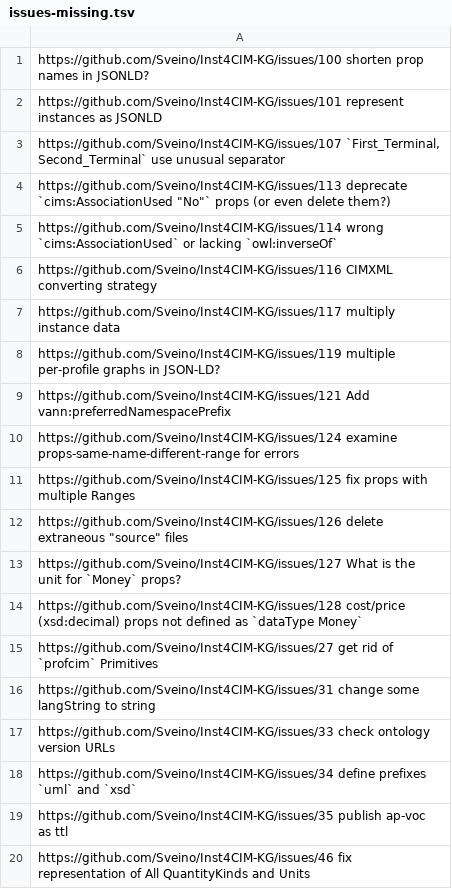
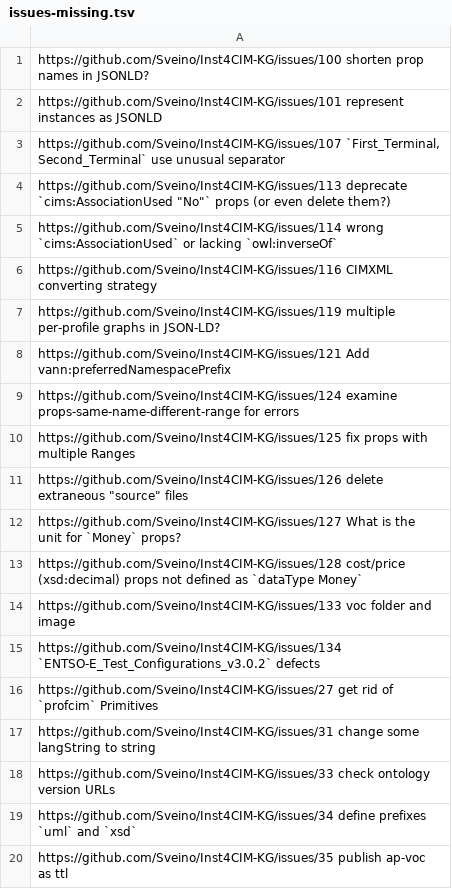
Before and after one commit to Sveino/Inst4CIM-KG, a TSV file: issues-missing.tsv, drawn as a sheet; only a part is shown; the shorter side is filled out with more unchanged rows.

Commit message:
update issues-missing.tsv

```diff
--- a/issues-missing.tsv
+++ b/issues-missing.tsv
@@ -6,3 +6,2 @@ https://github.com/Sveino/Inst4CIM-KG/issues/114 wrong `cims:AssociationUsed` or
 https://github.com/Sveino/Inst4CIM-KG/issues/116 CIMXML converting strategy
-https://github.com/Sveino/Inst4CIM-KG/issues/117 multiply instance data
 https://github.com/Sveino/Inst4CIM-KG/issues/119 multiple per-profile graphs in JSON-LD?
@@ -14,2 +13,4 @@ https://github.com/Sveino/Inst4CIM-KG/issues/127 What is the unit for `Money` pr
 https://github.com/Sveino/Inst4CIM-KG/issues/128 cost/price (xsd:decimal) props not defined as `dataType Money`
+https://github.com/Sveino/Inst4CIM-KG/issues/133 voc folder and image
+https://github.com/Sveino/Inst4CIM-KG/issues/134 `ENTSO-E_Test_Configurations_v3.0.2` defects
 https://github.com/Sveino/Inst4CIM-KG/issues/27 get rid of `profcim` Primitives
```
Also changed, not shown: issues-all.tsv, 2 other files.
